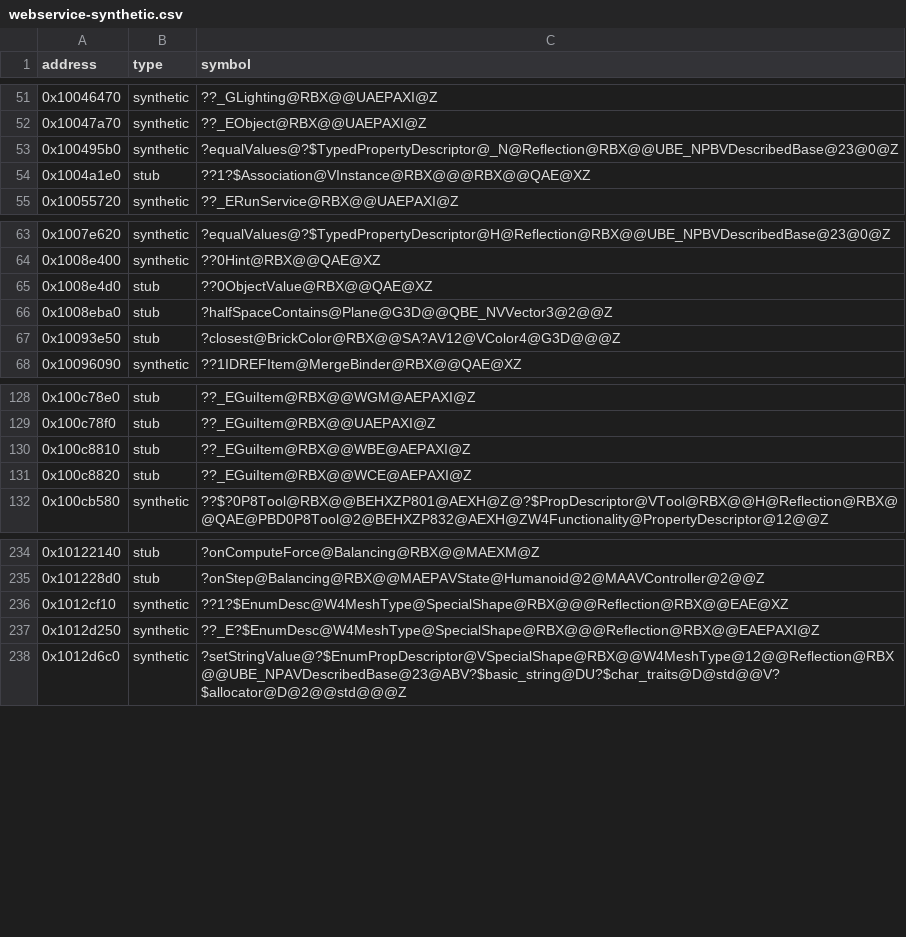
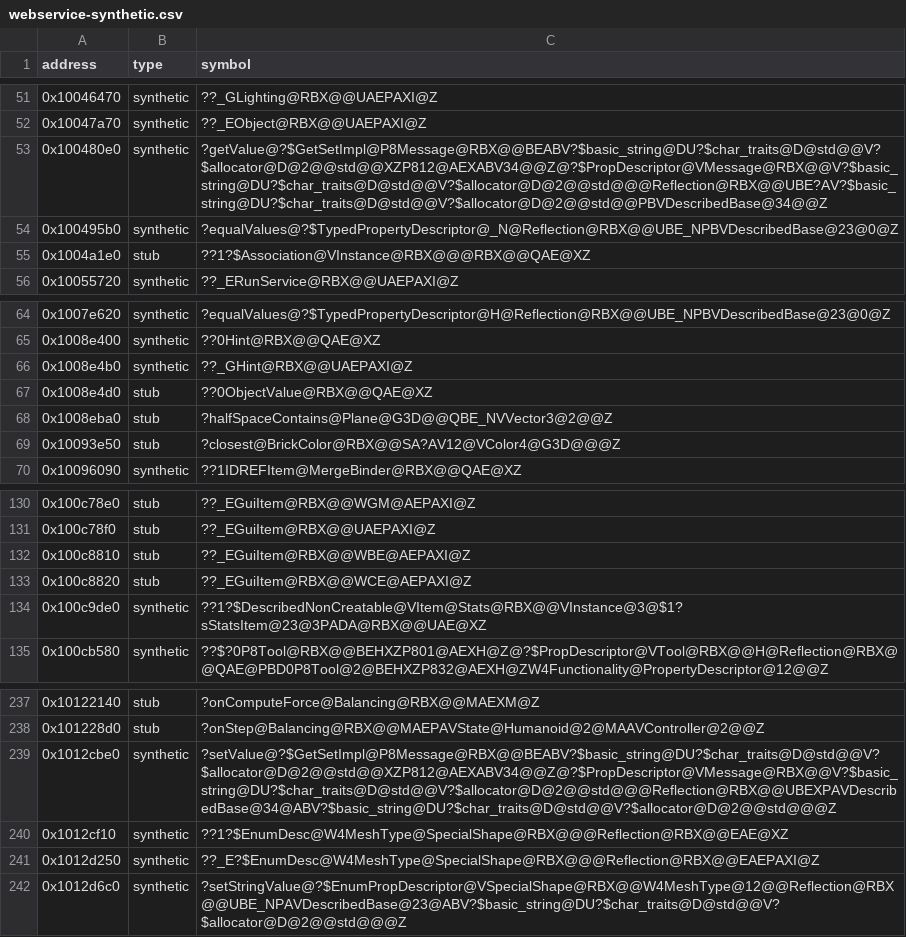
Before and after one commit to Asphaltian/OpenRBX, a CSV file: reccmp/webservice-synthetic.csv, drawn as a sheet; only a part is shown, gaps mark what is left out.

Commit message:
Recover Message and Hint rendering and the Message constructor

```diff
--- a/reccmp/webservice-synthetic.csv
+++ b/reccmp/webservice-synthetic.csv
@@ -52,2 +52,3 @@ address,type,symbol
 0x10047a70,synthetic,??_EObject@RBX@@UAEPAXI@Z
+0x100480e0,synthetic,?getValue@?$GetSetImpl@P8Message@RBX@@BEABV?$basic_string@DU?$char_traits@D@std@@V?$allocator@D@2@@std@@XZP812@AEXABV34@@Z@?$PropDescriptor@VMessage@RBX@@V?$basic_string@DU?$char_traits@D@std@@V?$allocator@D@2@@std@@@Reflection@RBX@@UBE?AV?$basic_string@DU?$char_traits@D@std@@V?$allocator@D@2@@std@@PBVDescribedBase@34@@Z
 0x100495b0,synthetic,?equalValues@?$TypedPropertyDescriptor@_N@Reflection@RBX@@UBE_NPBVDescribedBase@23@0@Z
@@ -64,2 +65,3 @@ address,type,symbol
 0x1008e400,synthetic,??0Hint@RBX@@QAE@XZ
+0x1008e4b0,synthetic,??_GHint@RBX@@UAEPAXI@Z
 0x1008e4d0,stub,??0ObjectValue@RBX@@QAE@XZ
@@ -131,2 +133,3 @@ address,type,symbol
 0x100c8820,stub,??_EGuiItem@RBX@@WCE@AEPAXI@Z
+0x100c9de0,synthetic,??1?$DescribedNonCreatable@VItem@Stats@RBX@@VInstance@3@$1?sStatsItem@23@3PADA@RBX@@UAE@XZ
 0x100cb580,synthetic,??$?0P8Tool@RBX@@BEHXZP801@AEXH@Z@?$PropDescriptor@VTool@RBX@@H@Reflection@RBX@@QAE@PBD0P8Tool@2@BEHXZP832@AEXH@ZW4Functionality@PropertyDescriptor@12@@Z
@@ -235,2 +238,3 @@ address,type,symbol
 0x101228d0,stub,?onStep@Balancing@RBX@@MAEPAVState@Humanoid@2@MAAVController@2@@Z
+0x1012cbe0,synthetic,?setValue@?$GetSetImpl@P8Message@RBX@@BEABV?$basic_string@DU?$char_traits@D@std@@V?$allocator@D@2@@std@@XZP812@AEXABV34@@Z@?$PropDescriptor@VMessage@RBX@@V?$basic_string@DU?$char_traits@D@std@@V?$allocator@D@2@@std@@@Reflection@RBX@@UBEXPAVDescribedBase@34@ABV?$basic_string@DU?$char_traits@D@std@@V?$allocator@D@2@@std@@@Z
 0x1012cf10,synthetic,??1?$EnumDesc@W4MeshType@SpecialShape@RBX@@@Reflection@RBX@@EAE@XZ
```
Also changed, not shown: reccmp/webservice-symbols.csv, 2 other files.
